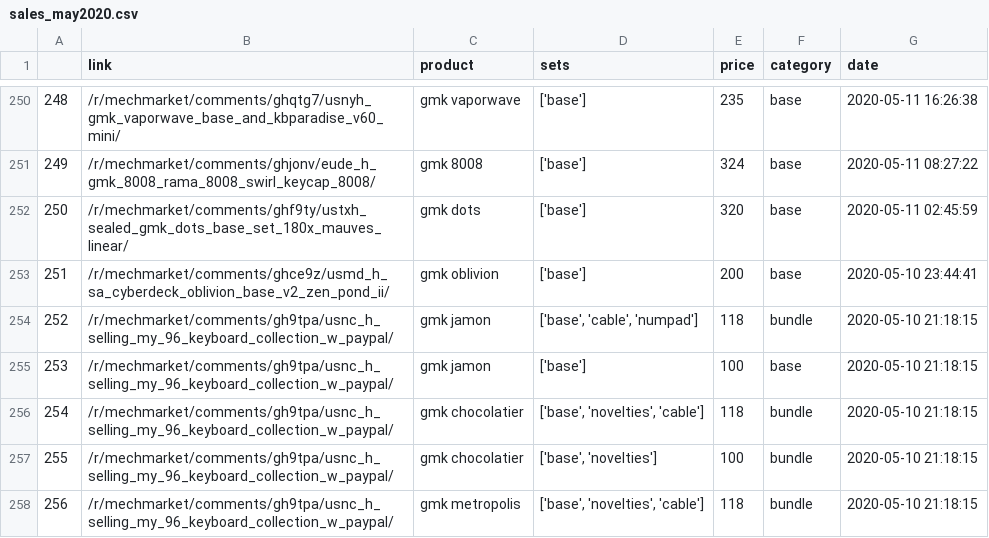
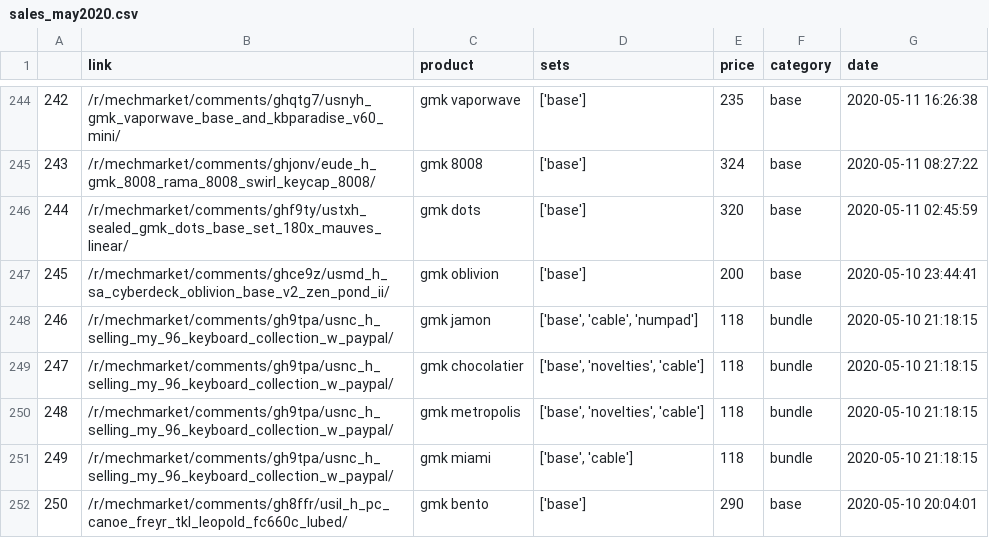
Before and after one commit to 13Ducks/GMKPriceTracker, a CSV file: sales/sales_may2020.csv, drawn as a sheet; only a part is shown, gaps mark what is left out; the shorter side is filled out with more unchanged rows; removed rows and columns are numbered as before the commit, all else as after; the diff covers the shown part only; the diff names each change by its address in the sheet, - before the commit and + after, or states it on an @@ line.

```diff
--- a/sales/sales_may2020.csv
+++ b/sales/sales_may2020.csv
@@ column A renumbered from row 13 down @@
-row 255: 253 | /r/mechmarket/comments/gh9tpa/usnc_h_selling_my_96_keyboard_collection_w_paypal/ | gmk jamon | ['base'] | 100 | base | 2020-05-10 21:18:15
-row 257: 255 | /r/mechmarket/comments/gh9tpa/usnc_h_selling_my_96_keyboard_collection_w_paypal/ | gmk chocolatier | ['base', 'novelties'] | 100 | bundle | 2020-05-10 21:18:15
```
Also changed, not shown: 1 added row and 12 removed rows elsewhere in this file, sales/sales_august2020.csv, sales/sales_february2020.csv, 15 other files.
